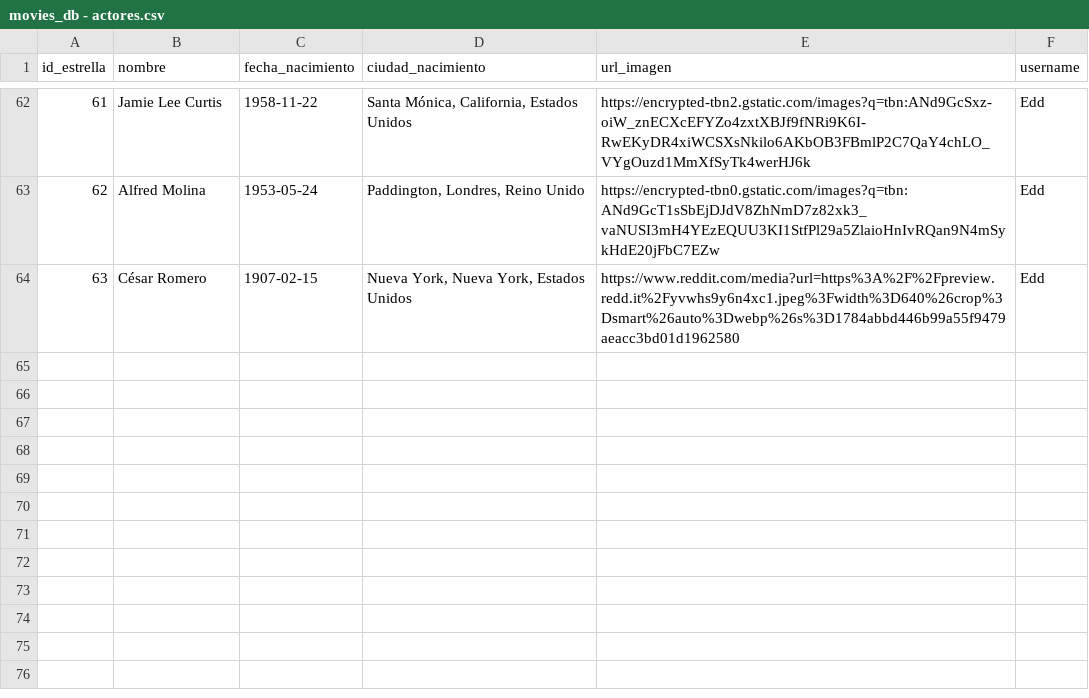
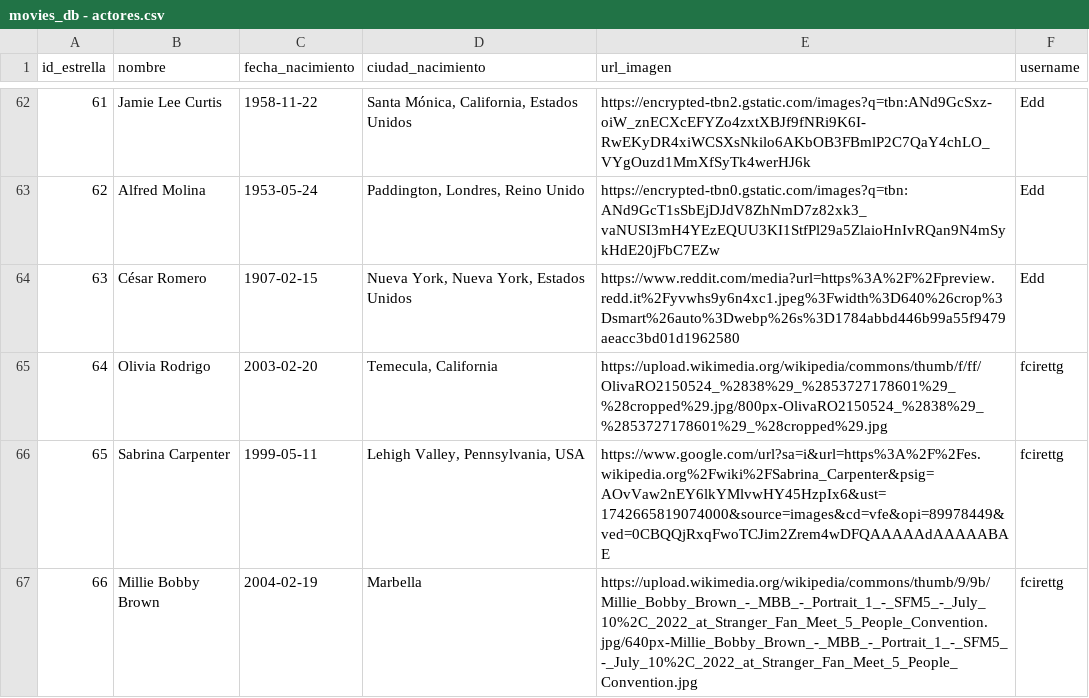
Before and after one commit to fdcirettg/curso_ds4, a CSV file: movieDB/datos/movies_db - actores.csv, drawn as a sheet; only a part is shown, gaps mark what is left out; the diff names each change by its address in the sheet, - before the commit and + after, or states it on an @@ line.

Commit message:
movieDB: Login y agregarActor en SistemaCine ya funcionan

```diff
--- a/movieDB/datos/movies_db - actores.csv
+++ b/movieDB/datos/movies_db - actores.csv
+row 65: 64 | Olivia Rodrigo | 2003-02-20 | Temecula, California | https://upload.wikimedia.org/wikipedia/commons/thumb/f/ff/OlivaRO2150524_%2838%29_%2853727178601%29_%28cropped%29.jpg/800px-OlivaRO2150524_%2838%29_%2853727178601%29_%28cropped%29.jpg | fcirettg
+row 66: 65 | Sabrina Carpenter | 1999-05-11 | Lehigh Valley, Pennsylvania, USA | https://www.google.com/url?sa=i&url=https%3A%2F%2Fes.wikipedia.org%2Fwiki%2FSabrina_Carpenter&psig=AOvVaw2nEY6lkYMlvwHY45HzpIx6&ust=1742665819074000&source=images&cd=vfe&opi=89978449&ved=0CBQQjRxqFwoTCJim2Zrem4wDFQAAAAAdAAAAABAE | fcirettg
+row 67: 66 | Millie Bobby Brown | 2004-02-19 | Marbella | https://upload.wikimedia.org/wikipedia/commons/thumb/9/9b/Millie_Bobby_Brown_-_MBB_-_Portrait_1_-_SFM5_-_July_10%2C_2022_at_Stranger_Fan_Meet_5_People_Convention.jpg/640px-Millie_Bobby_Brown_-_MBB_-_Portrait_1_-_SFM5_-_July_10%2C_2022_at_Stranger_Fan_Meet_5_People_Convention.jpg | fcirettg
```
Also changed, not shown: 2 other files.
